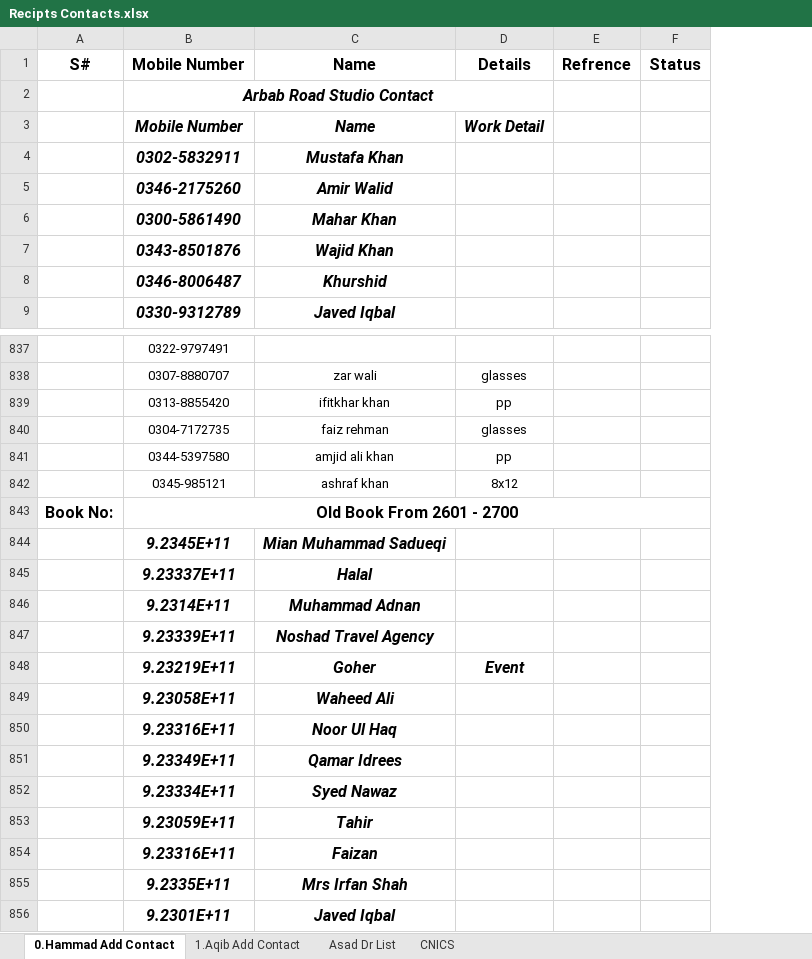
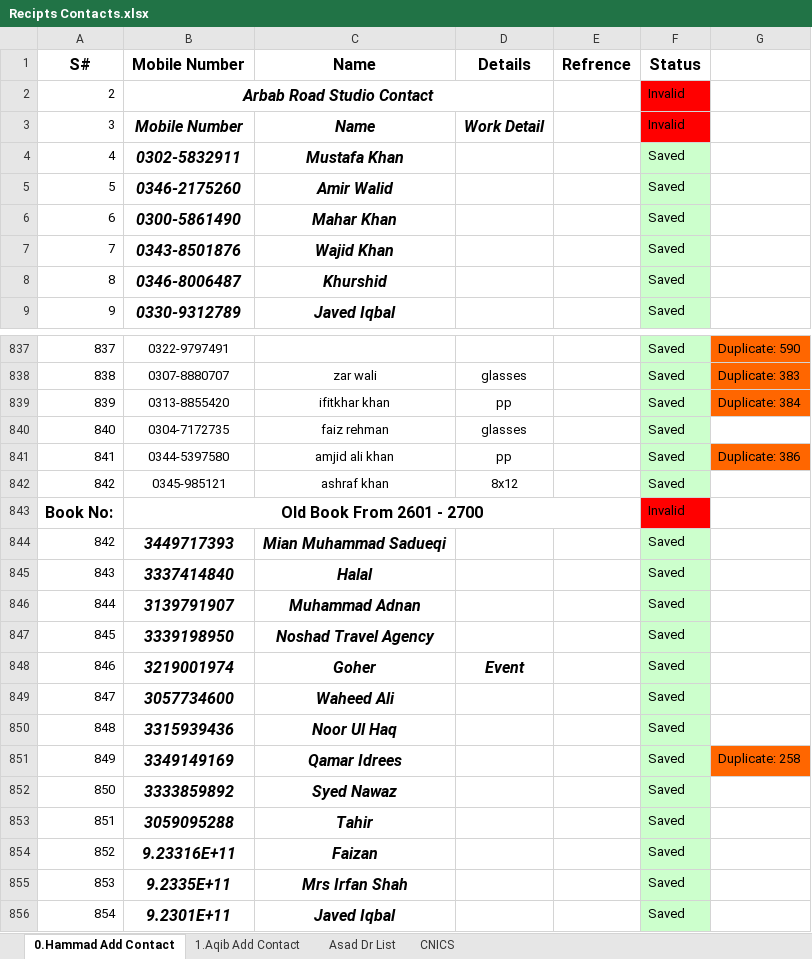
Before and after one commit to Developerltd1/SMSwithExcel, an Excel workbook: WifiPocketProject/ExcelContacts/Recipts Contacts.xlsx, sheet 0.Hammad Add Contact, drawn as a sheet; only a part is shown, gaps mark what is left out; values as stored, in another font and other column widths than the file's, no borders; removed rows and columns are numbered as before the commit, all else as after; the diff names each change by its address in the sheet, - before the commit and + after, or states it on an @@ line.

```diff
--- a/WifiPocketProject/ExcelContacts/Recipts Contacts.xlsx (sheet 0.Hammad Add Contact)
+++ b/WifiPocketProject/ExcelContacts/Recipts Contacts.xlsx (sheet 0.Hammad Add Contact)
-column A, row 1: S#; row 843: Book No:
+column A, rows 1-9: S# | 2 | 3 | 4 | 5 | 6 | 7 | 8 | 9; rows 837-856: 837 | 838 | 839 | 840 | 841 | 842 | Book No: | 842 | 843 | 844 | 845 | 846 | 847 | 848 | 849 | 850 | 851 | 852 | 853 | 854
-column F, row 1: Status
+column F, rows 1-9: Status | Invalid | Invalid | Saved | Saved | Saved | Saved | Saved | Saved; rows 837-856: Saved | Saved | Saved | Saved | Saved | Saved | Invalid | Saved | Saved | Saved | Saved | Saved | Saved | Saved | Saved | Saved | Saved | Saved | Saved | Saved
+column G, rows 837-851: Duplicate: 590 | Duplicate: 383 | Duplicate: 384 |  | Duplicate: 386 |  |  |  |  |  |  |  |  |  | Duplicate: 258
-B844: 9.2345E+11
+B844: 3449717393
-B845: 9.23337E+11
+B845: 3337414840
-B846: 9.2314E+11
+B846: 3139791907
-B847: 9.23339E+11
+B847: 3339198950
-B848: 9.23219E+11
+B848: 3219001974
-B849: 9.23058E+11
+B849: 3057734600
-B850: 9.23316E+11
+B850: 3315939436
-B851: 9.23349E+11
+B851: 3349149169
-B852: 9.23334E+11
+B852: 3333859892
-B853: 9.23059E+11
+B853: 3059095288
```
Also changed, not shown: 10 other files.
